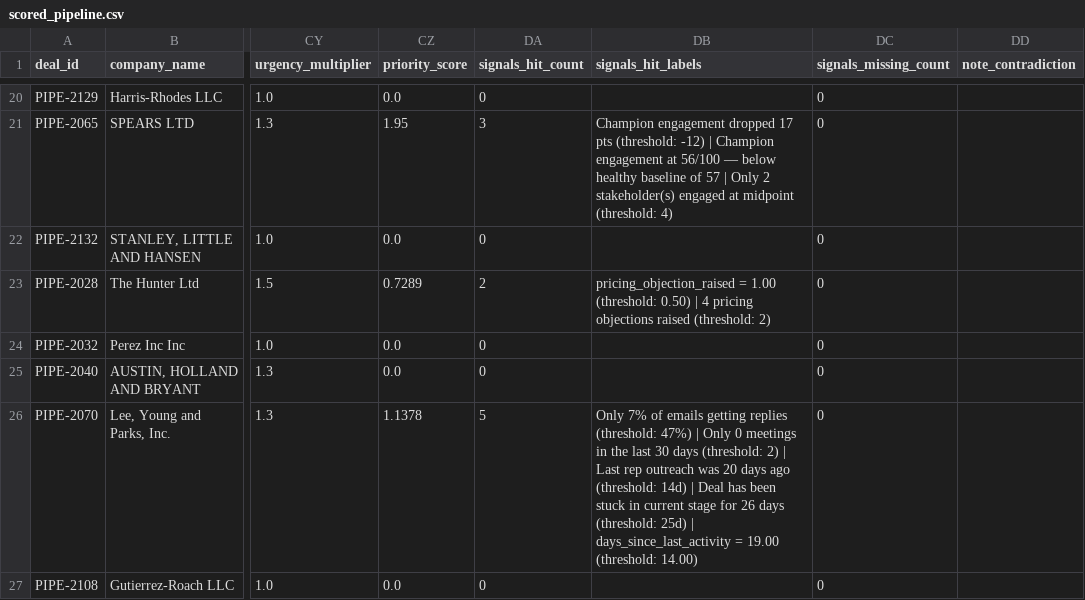
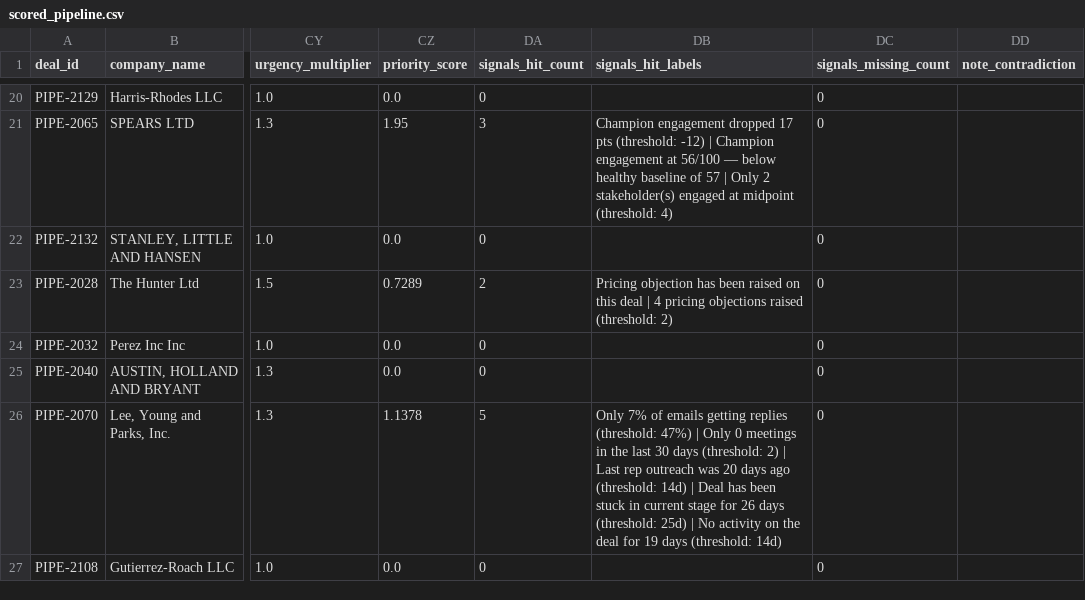
Before and after one commit to FakeJenton/deal-trajectory-engine, a CSV file: scored_pipeline.csv, drawn as a sheet; only a part is shown, gaps mark what is left out; the diff covers the shown part only; the diff names each change by its address in the sheet, - before the commit and + after, or states it on an @@ line.

Commit message:
Dashboard polish: human labels, dismissible tours, cleaner stats
Targets the first-impression friction a reviewer would hit on the
deployed site.

- Human-readable signal labels everywhere (SIGNAL_LABELS map in
  template; added missing days_since_last_activity +
  pricing_objection_raised templates in stall_predictor) so users see
  "Response latency trend" and "Days since last rep outreach" instead
  of raw snake_case field names.
- Tour banners per tab are now dismissible with localStorage
  persistence; a small "Show how-to-read guide" button brings them
  back. Returning users get to their data faster.
- Removed the duplicate 5-card hero strip from Active Pipeline — the
  stacked Pipeline-Health bar is the one that belongs here; the hero
  stats live on the Executive Summary.
- Historical Deal Insights hero cards reworked: dropped the misleading
  "Saved deals: 645" / "97% save rate" pair (pattern-level training
  counts overlap, so the total was an illusion next to the per-pattern
  26-31% recovery rates). Now: Past deals studied, Stall patterns,
  Notes-vs-data conflicts.
- Contradiction-flags hero card now shows the first two company names
  inline so the "4 contradictions" number has somewhere to go.
- "Priority rank (low → high)" reads as "top deals first" — rank #1 is
  the most urgent, so the direction suffix was backwards.
- Each Executive Summary stall pattern card now has a "See playbook →"
  link that jumps to Historical and opens the matching detail panel.
- Expanded deal view has a Copy-draft button next to Mark-actioned so
  reps can paste the drafted first move without highlight-and-copy.
- Auto-recommend / Sanity-check / Escalate pill has a tooltip
  explaining the threshold behind each label.

```diff
--- a/scored_pipeline.csv
+++ b/scored_pipeline.csv
-DB23 (signals_hit_labels): pricing_objection_raised = 1.00 (threshold: 0.50) | 4…
+DB23 (signals_hit_labels): Pricing objection has been raised on this deal | 4…
-DB26 (signals_hit_labels): …25d) | days_since_last_activity = 19.00 (threshold: 14.00)
+DB26 (signals_hit_labels): …25d) | No activity on the deal for 19 days (threshold: 14d)
```
Also changed, not shown: 16 edited cells elsewhere in this file, flagged_deals.csv, 28 other files.
